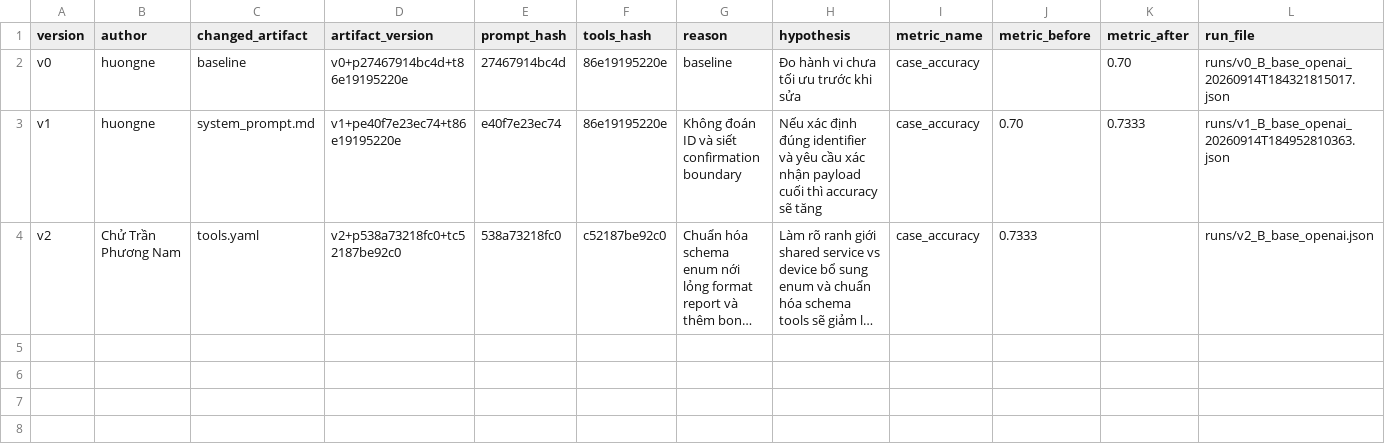
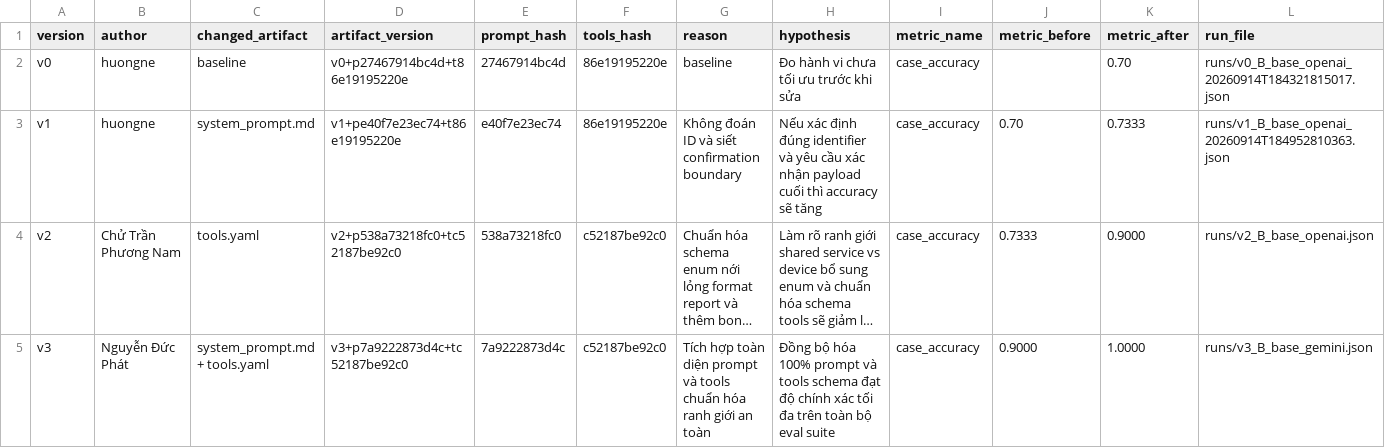
Before and after one commit to DucPh4t/K4-Day04-2A202602753, a CSV file: starter_v0/artifacts/version_log.csv, drawn as a sheet; long unchanged cells end in …; the diff names each change by its address in the sheet, - before the commit and + after, or states it on an @@ line.

Commit message:
docs: finalize TEAMMATES.md, version_log.csv, and comprehensive REPORT.md

```diff
--- a/starter_v0/artifacts/version_log.csv
+++ b/starter_v0/artifacts/version_log.csv
-K4 (metric_after): (empty)
+K4 (metric_after): 0.9000
+row 5: v3 | Nguyễn Đức Phát | system_prompt.md + tools.yaml | v3+p7a9222873d4c+tc52187be92c0 | 7a9222873d4c | c52187be92c0 | Tích hợp toàn diện prompt và tools chuẩn hóa ranh giới an toàn | Đồng bộ hóa 100% prompt và tools schema đạt độ chính xác tối đa trên toàn bộ eval suite | case_accuracy | 0.9000 | 1.0000 | runs/v3_B_base_gemini.json
```
Also changed, not shown: 2 other files.
